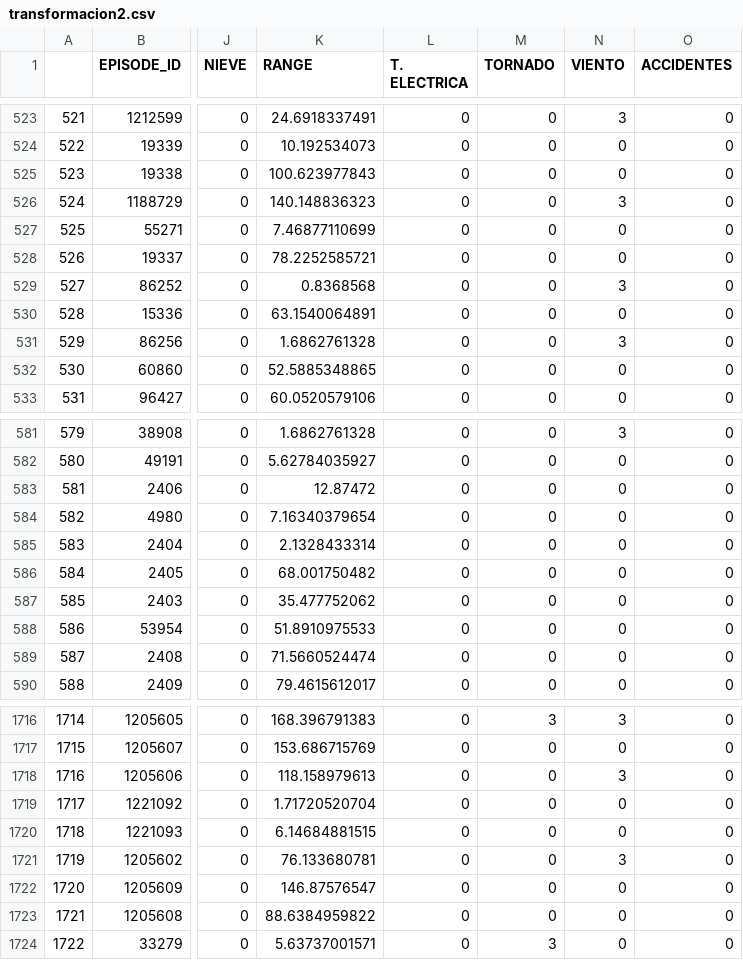
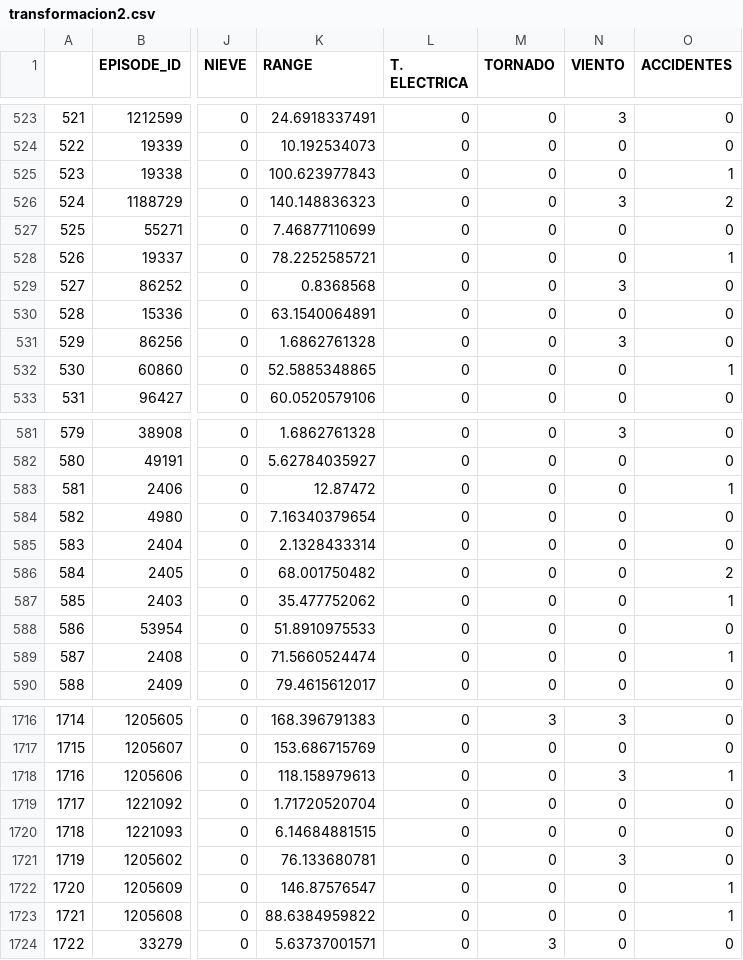
Before and after one commit to AMontoroMontarroso/proyecto_mineria, a CSV file: Data/Transformacion/transformacion2.csv, drawn as a sheet; only a part is shown, gaps mark what is left out; the diff covers the shown part only; the diff names each change by its address in the sheet, - before the commit and + after, or states it on an @@ line.

```diff
--- a/Data/Transformacion/transformacion2.csv
+++ b/Data/Transformacion/transformacion2.csv
-O525 (ACCIDENTES): 0
+O525 (ACCIDENTES): 1
-O526 (ACCIDENTES): 0
+O526 (ACCIDENTES): 2
-O528 (ACCIDENTES): 0
+O528 (ACCIDENTES): 1
-O532 (ACCIDENTES): 0
+O532 (ACCIDENTES): 1
-O583 (ACCIDENTES): 0
+O583 (ACCIDENTES): 1
-O586 (ACCIDENTES): 0
+O586 (ACCIDENTES): 2
-O587 (ACCIDENTES): 0
+O587 (ACCIDENTES): 1
-O589 (ACCIDENTES): 0
+O589 (ACCIDENTES): 1
-O1718 (ACCIDENTES): 0
+O1718 (ACCIDENTES): 1
-O1722:O1723 (ACCIDENTES): 0
+O1722:O1723 (ACCIDENTES): 1
```
Also changed, not shown: 105 edited cells elsewhere in this file, Data/Preproceso/locations.csv, 13 other files.
